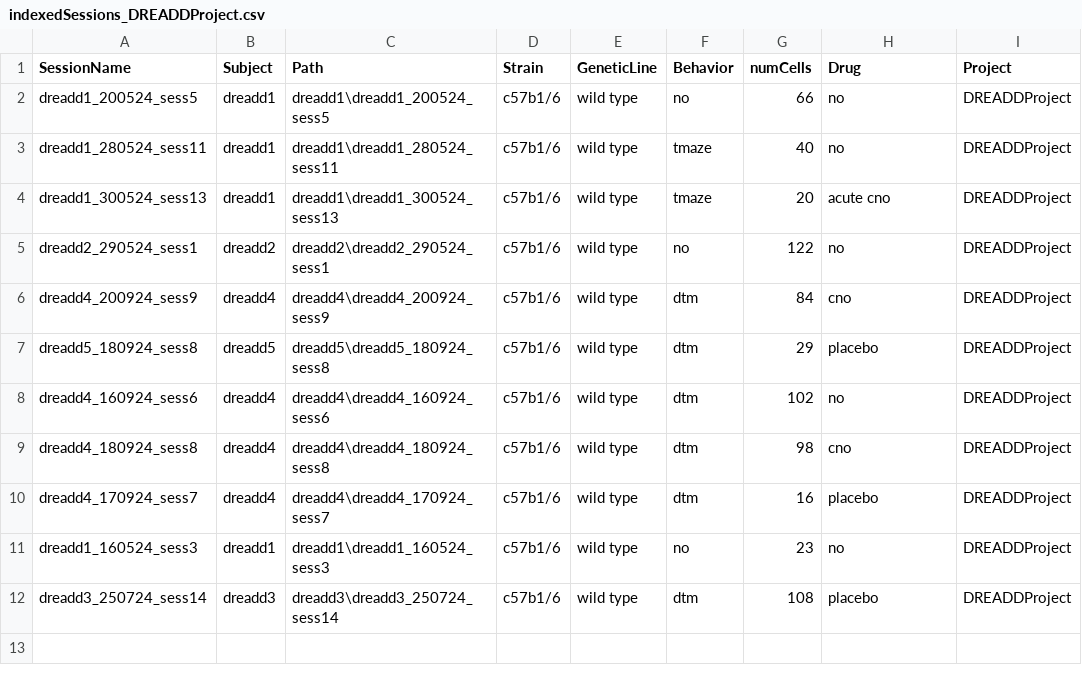
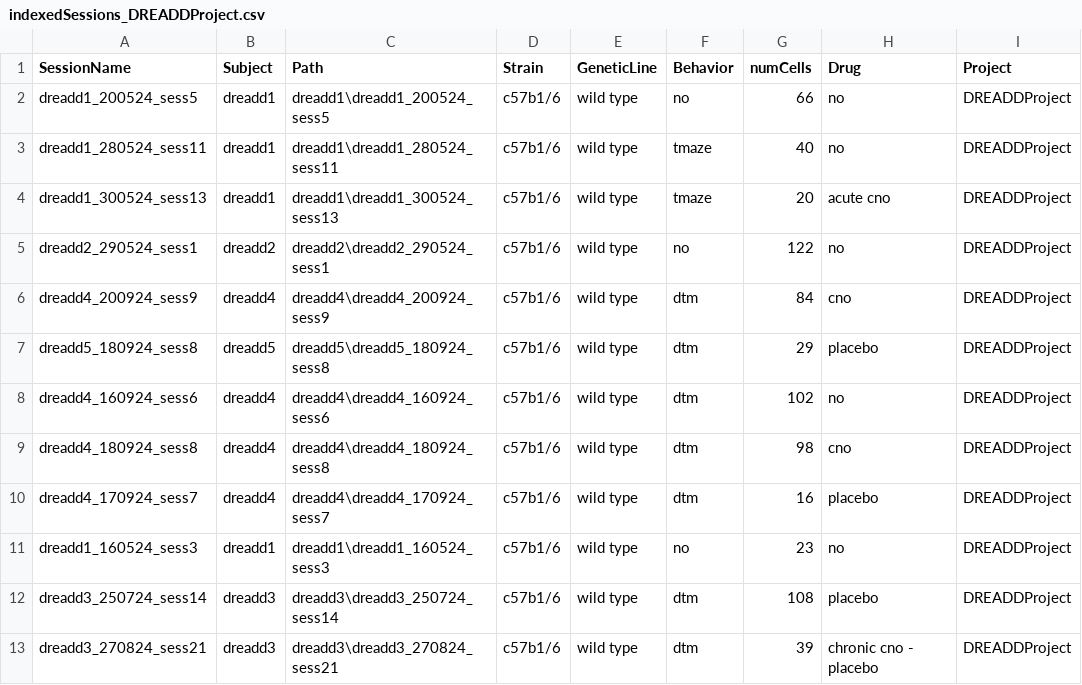
Before and after one commit to abadpablo/DREADDProject, a CSV file: indexedSessions_DREADDProject.csv, drawn as a sheet.

Commit message:
Added Session: DREADD3_270824_sess21

```diff
--- a/indexedSessions_DREADDProject.csv
+++ b/indexedSessions_DREADDProject.csv
@@ -12 +12,2 @@ dreadd1_160524_sess3,dreadd1,dreadd1\dreadd1_160524_sess3,c57b1/6,wild type,no,2
 dreadd3_250724_sess14,dreadd3,dreadd3\dreadd3_250724_sess14,c57b1/6,wild type,dtm,108,placebo,DREADDProject
+dreadd3_270824_sess21,dreadd3,dreadd3\dreadd3_270824_sess21,c57b1/6,wild type,dtm,39,chronic cno - placebo,DREADDProject
```
